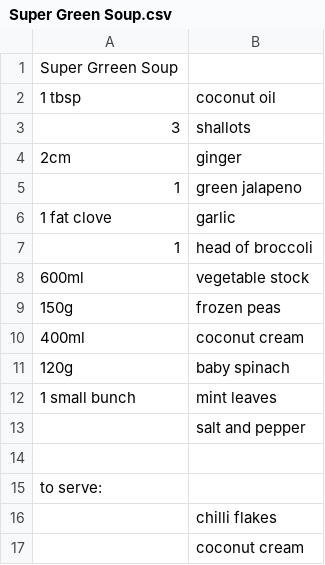
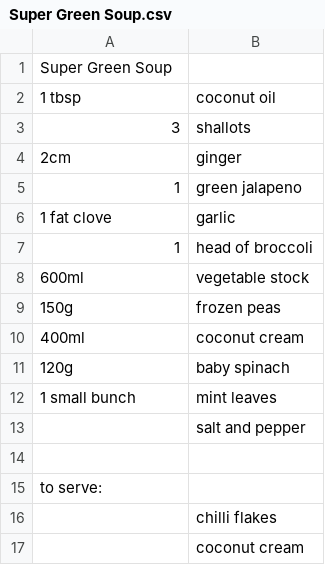
Before and after one commit to DeemoONeill/recipes_py, a CSV file: recipe_csvs/Super Green Soup.csv, drawn as a sheet.

```diff
--- a/recipe_csvs/Super Green Soup.csv
+++ b/recipe_csvs/Super Green Soup.csv
@@ -1,2 +1,2 @@
-Super Grreen Soup,
+Super Green Soup,
 1 tbsp,coconut oil
```
Also changed, not shown: recipe_csvs/5-a-day toad-in-the-hole.csv, recipe_csvs/Butternut squash tart with pumpkin seed pesto.csv, 2 other files.
